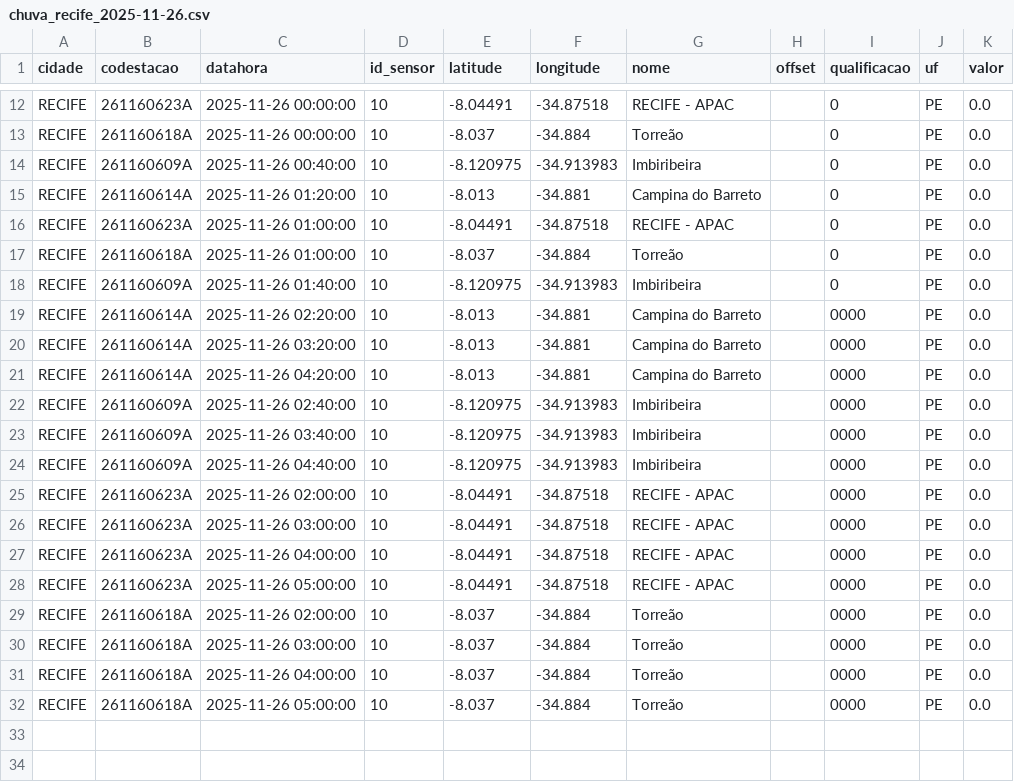
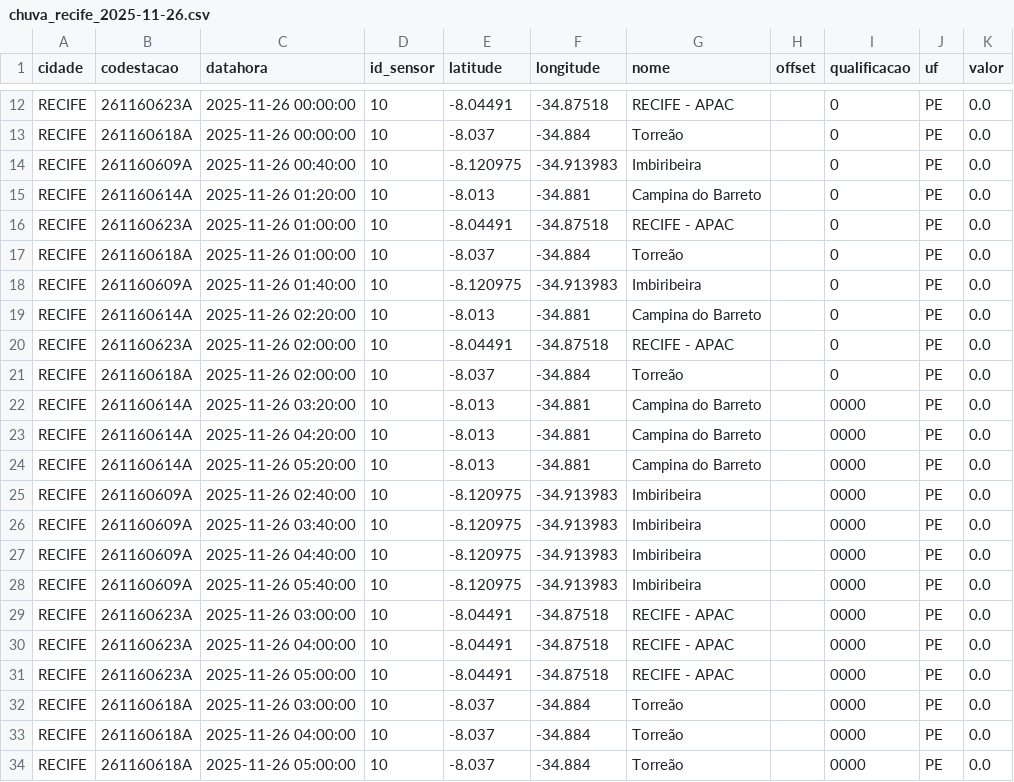
Before and after one commit to RafaellaB/risco-hoje, a CSV file: chuva_recife_2025-11-26.csv, drawn as a sheet; only a part is shown, gaps mark what is left out.

```diff
--- a/chuva_recife_2025-11-26.csv
+++ b/chuva_recife_2025-11-26.csv
@@ -18,5 +18,8 @@ RECIFE,261160618A,2025-11-26 01:00:00,10,-8.037,-34.884,Torreão,,0,PE,0.0
 RECIFE,261160609A,2025-11-26 01:40:00,10,-8.120975,-34.913983,Imbiribeira,,0,PE,0.0
-RECIFE,261160614A,2025-11-26 02:20:00,10,-8.013,-34.881,Campina do Barreto,,0000,PE,0.0
+RECIFE,261160614A,2025-11-26 02:20:00,10,-8.013,-34.881,Campina do Barreto,,0,PE,0.0
+RECIFE,261160623A,2025-11-26 02:00:00,10,-8.04491,-34.87518,RECIFE - APAC,,0,PE,0.0
+RECIFE,261160618A,2025-11-26 02:00:00,10,-8.037,-34.884,Torreão,,0,PE,0.0
 RECIFE,261160614A,2025-11-26 03:20:00,10,-8.013,-34.881,Campina do Barreto,,0000,PE,0.0
 RECIFE,261160614A,2025-11-26 04:20:00,10,-8.013,-34.881,Campina do Barreto,,0000,PE,0.0
+RECIFE,261160614A,2025-11-26 05:20:00,10,-8.013,-34.881,Campina do Barreto,,0000,PE,0.0
 RECIFE,261160609A,2025-11-26 02:40:00,10,-8.120975,-34.913983,Imbiribeira,,0000,PE,0.0
@@ -24,3 +27,3 @@ RECIFE,261160609A,2025-11-26 03:40:00,10,-8.120975,-34.913983,Imbiribeira,,0000,
 RECIFE,261160609A,2025-11-26 04:40:00,10,-8.120975,-34.913983,Imbiribeira,,0000,PE,0.0
-RECIFE,261160623A,2025-11-26 02:00:00,10,-8.04491,-34.87518,RECIFE - APAC,,0000,PE,0.0
+RECIFE,261160609A,2025-11-26 05:40:00,10,-8.120975,-34.913983,Imbiribeira,,0000,PE,0.0
 RECIFE,261160623A,2025-11-26 03:00:00,10,-8.04491,-34.87518,RECIFE - APAC,,0000,PE,0.0
@@ -28,3 +31,2 @@ RECIFE,261160623A,2025-11-26 04:00:00,10,-8.04491,-34.87518,RECIFE - APAC,,0000,
 RECIFE,261160623A,2025-11-26 05:00:00,10,-8.04491,-34.87518,RECIFE - APAC,,0000,PE,0.0
-RECIFE,261160618A,2025-11-26 02:00:00,10,-8.037,-34.884,Torreão,,0000,PE,0.0
 RECIFE,261160618A,2025-11-26 03:00:00,10,-8.037,-34.884,Torreão,,0000,PE,0.0
```
